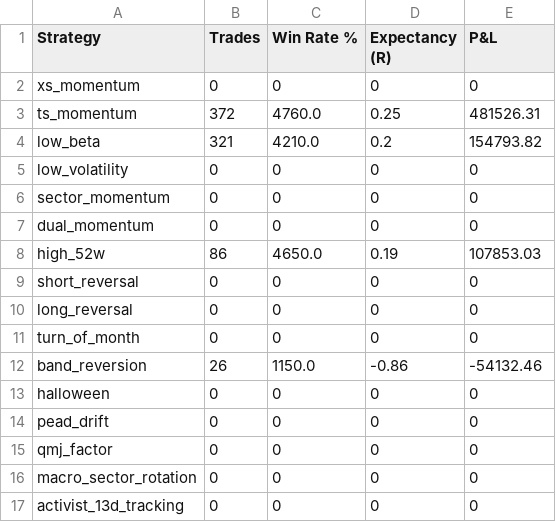
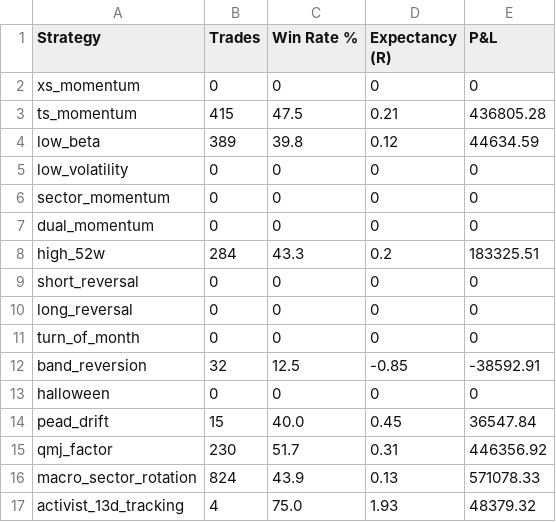
Before and after one commit to Thatva1/fabel5-, a CSV file: antigravity results and data/Isolated_Strategies_Report.csv, drawn as a sheet.

```diff
--- a/antigravity results and data/Isolated_Strategies_Report.csv
+++ b/antigravity results and data/Isolated_Strategies_Report.csv
@@ -2,4 +2,4 @@ Strategy,Trades,Win Rate %,Expectancy (R),P&L
 xs_momentum,0,0,0,0
-ts_momentum,372,4760.0,0.25,481526.31
-low_beta,321,4210.0,0.2,154793.82
+ts_momentum,415,47.5,0.21,436805.28
+low_beta,389,39.8,0.12,44634.59
 low_volatility,0,0,0,0
@@ -7,3 +7,3 @@ sector_momentum,0,0,0,0
 dual_momentum,0,0,0,0
-high_52w,86,4650.0,0.19,107853.03
+high_52w,284,43.3,0.2,183325.51
 short_reversal,0,0,0,0
@@ -11,7 +11,7 @@ long_reversal,0,0,0,0
 turn_of_month,0,0,0,0
-band_reversion,26,1150.0,-0.86,-54132.46
+band_reversion,32,12.5,-0.85,-38592.91
 halloween,0,0,0,0
-pead_drift,0,0,0,0
-qmj_factor,0,0,0,0
-macro_sector_rotation,0,0,0,0
-activist_13d_tracking,0,0,0,0
+pead_drift,15,40.0,0.45,36547.84
+qmj_factor,230,51.7,0.31,446356.92
+macro_sector_rotation,824,43.9,0.13,571078.33
+activist_13d_tracking,4,75.0,1.93,48379.32
```
Also changed, not shown: 6 other files.
